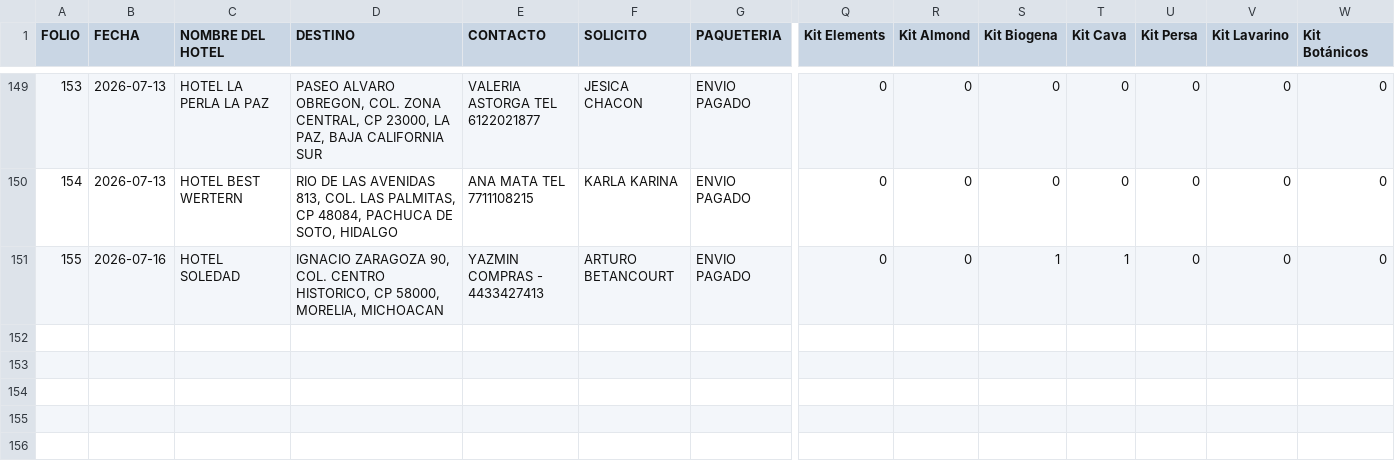
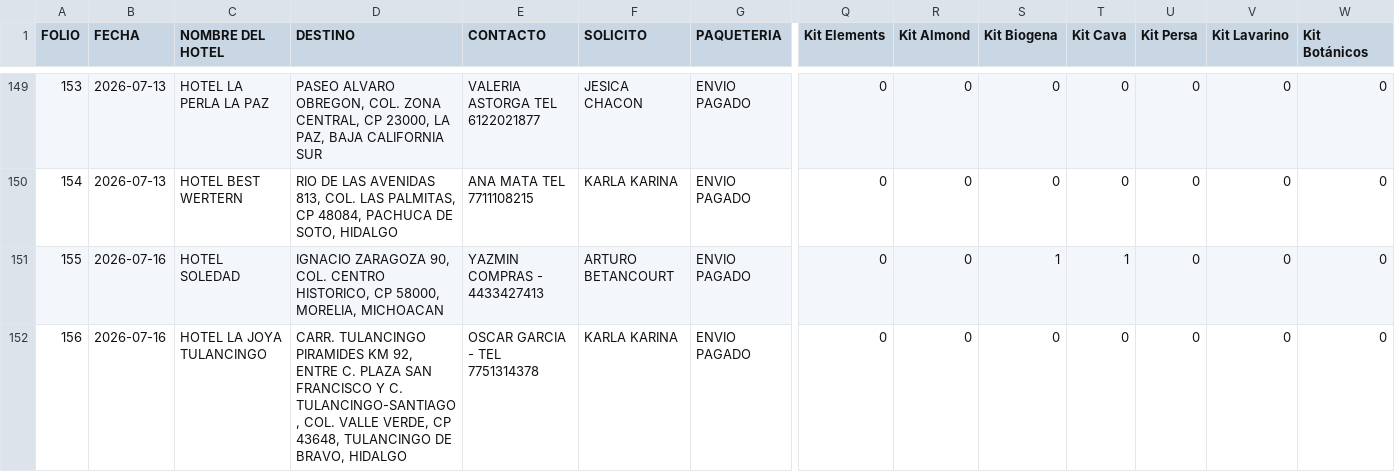
Before and after one commit to RH2026/nexion, a CSV file: muestras.csv, drawn as a sheet; only a part is shown, gaps mark what is left out; rows hold the shown columns only; the diff names each change by its address in the sheet, - before the commit and + after, or states it on an @@ line.

Commit message:
Folio JYP-156

```diff
--- a/muestras.csv
+++ b/muestras.csv
+row 152: 156 | 2026-07-16 | HOTEL LA JOYA TULANCINGO | CARR. TULANCINGO PIRAMIDES KM 92, ENTRE C. PLAZA SAN FRANCISCO Y C. TULANCINGO-SANTIAGO, COL. VALLE VERDE, CP 43648, TULANCINGO DE BRAVO, HIDALGO | OSCAR GARCIA - TEL 7751314378 | KARLA KARINA | ENVIO PAGADO | 0 | 0 | 0 | 0 | 0 | 0 | 0
```
